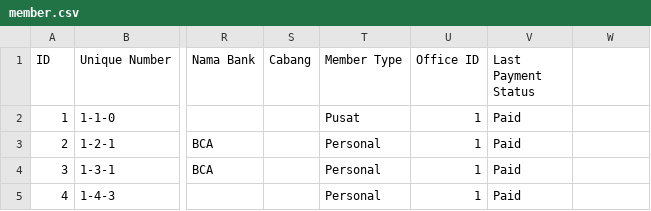
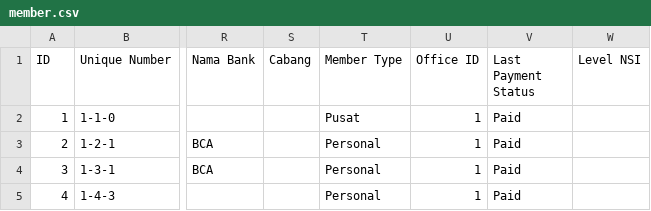
Before and after one commit to fauzanajipray/waters-mlm, a CSV file: storage/app/sample/member.csv, drawn as a sheet; only a part is shown, gaps mark what is left out; the diff names each change by its address in the sheet, - before the commit and + after, or states it on an @@ line.

```diff
--- a/storage/app/sample/member.csv
+++ b/storage/app/sample/member.csv
-W1: (empty)
+W1: Level NSI
```
Also changed, not shown: storage/app/sample/transaction.csv, 23 other files.
